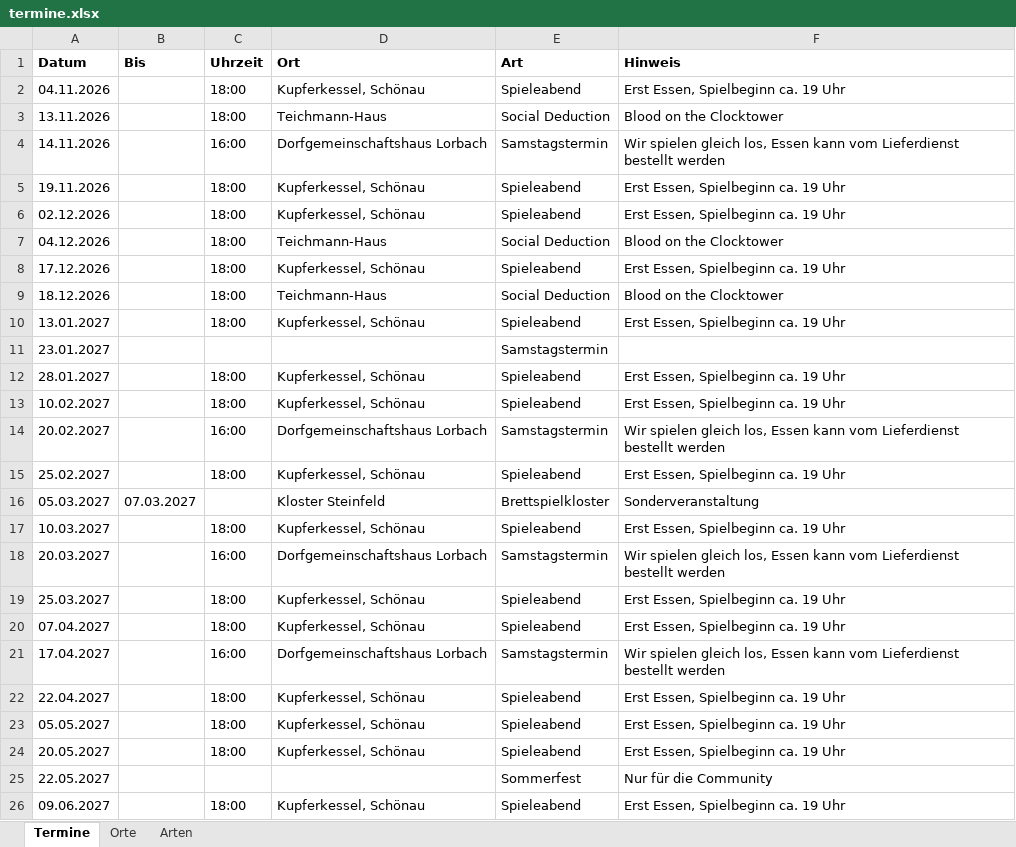
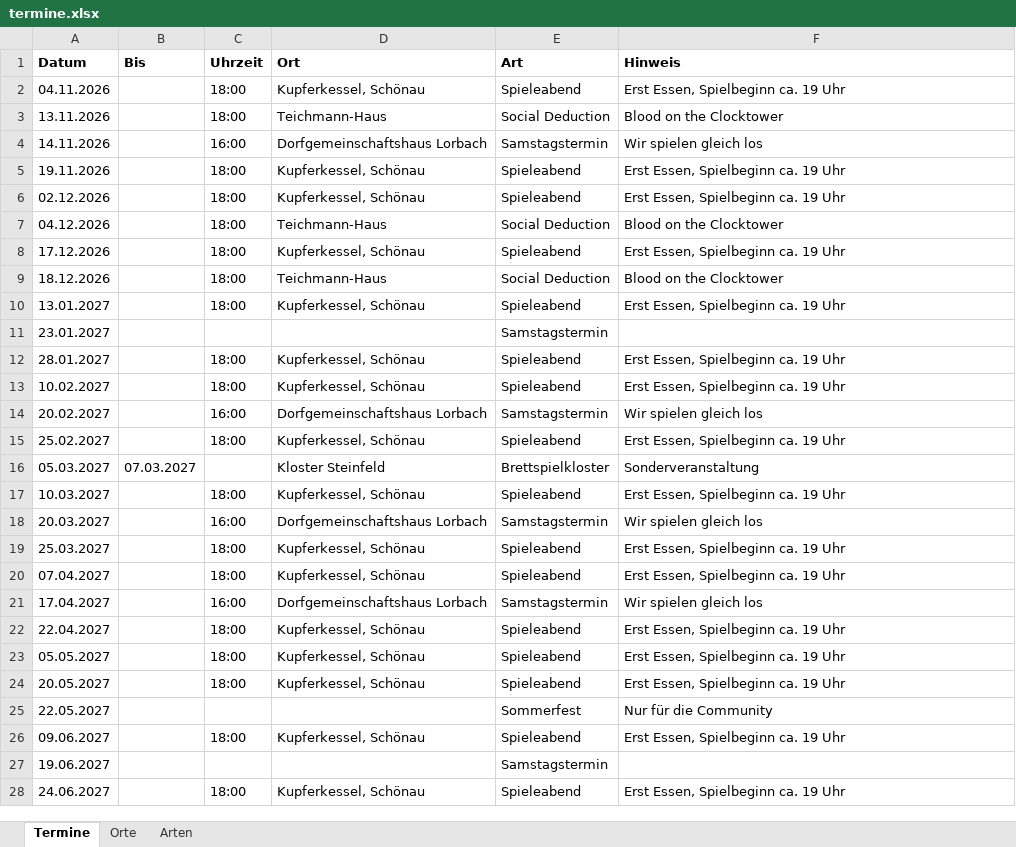
Before and after one commit to BoardgamesBadMuenstereifel/Website_Boardgames_BadMuenstereifel, an Excel workbook: daten/termine.xlsx, sheet Termine, drawn as a sheet; only a part is shown; the shorter side is filled out with more unchanged rows; values as stored, in another font and other column widths than the file's, no borders; the diff names each change by its address in the sheet, - before the commit and + after, or states it on an @@ line.

```diff
--- a/daten/termine.xlsx (sheet Termine)
+++ b/daten/termine.xlsx (sheet Termine)
-F4 (Hinweis): Wir spielen gleich los, Essen kann vom Lieferdienst bestellt werden
+F4 (Hinweis): Wir spielen gleich los
-F14 (Hinweis): Wir spielen gleich los, Essen kann vom Lieferdienst bestellt werden
+F14 (Hinweis): Wir spielen gleich los
-F18 (Hinweis): Wir spielen gleich los, Essen kann vom Lieferdienst bestellt werden
+F18 (Hinweis): Wir spielen gleich los
-F21 (Hinweis): Wir spielen gleich los, Essen kann vom Lieferdienst bestellt werden
+F21 (Hinweis): Wir spielen gleich los
```
Also changed, not shown: 1 other file.
